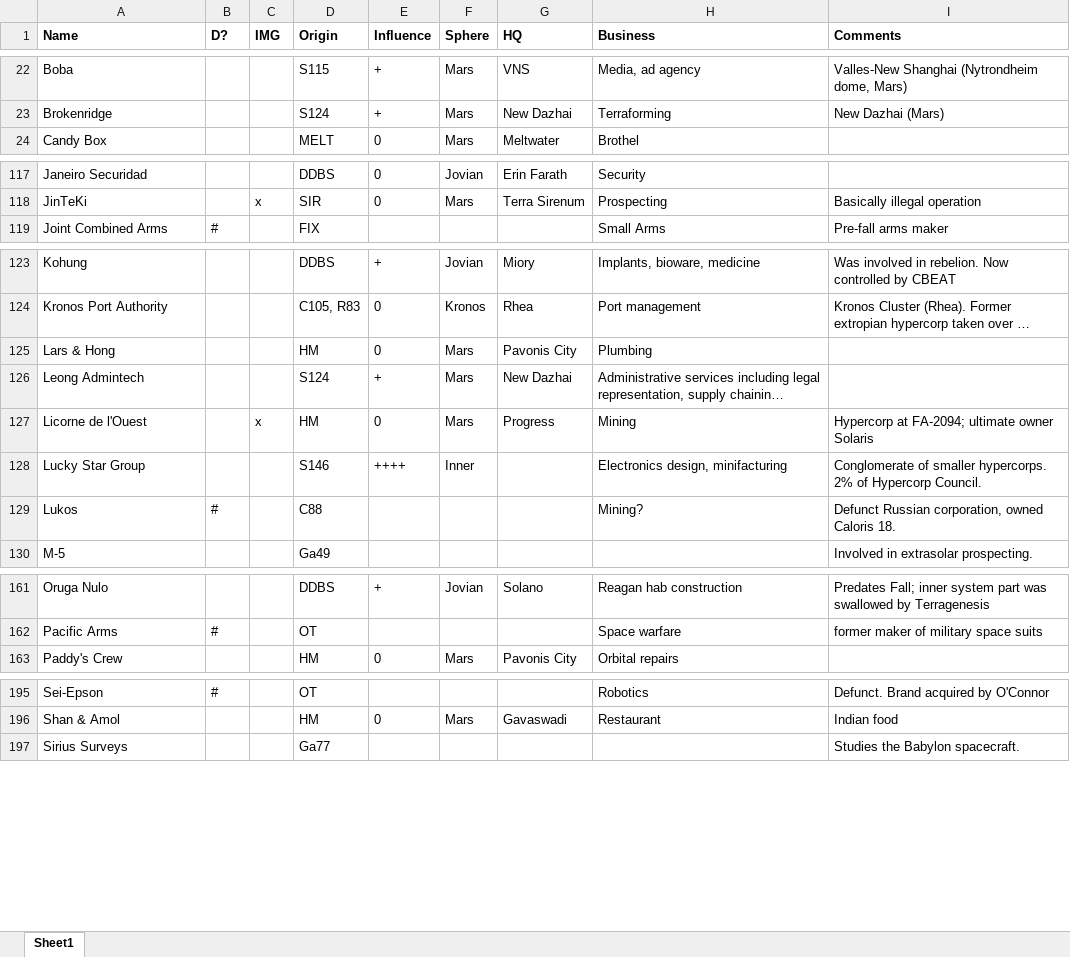
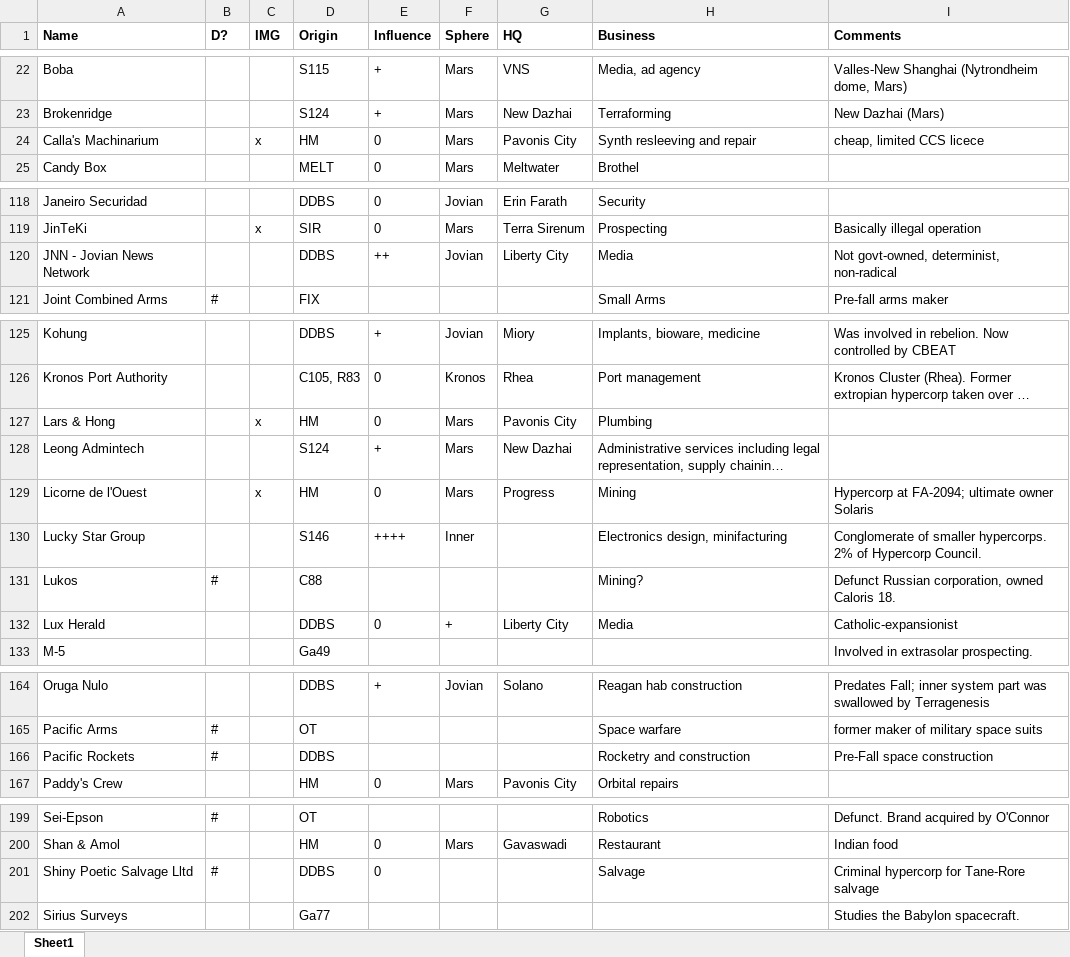
Before and after one commit to darishante/posthuman-text, an Excel workbook: ep-corporations.xlsx, sheet Sheet1, drawn as a sheet; only a part is shown, gaps mark what is left out; long unchanged cells end in …; values as stored, in another font and other column widths than the file's, no borders; conditional formats not drawn; addresses are those after the commit; the diff covers the shown part only; the diff names each change by its address in the sheet, - before the commit and + after, or states it on an @@ line.

```diff
--- a/ep-corporations.xlsx (sheet Sheet1)
+++ b/ep-corporations.xlsx (sheet Sheet1)
+row 24: Calla's Machinarium |  | x | HM | 0 | Mars | Pavonis City | Synth resleeving and repair | cheap, limited CCS licece
+row 120: JNN - Jovian News Network |  |  | DDBS | ++ | Jovian | Liberty City | Media | Not govt-owned, determinist, non-radical
-C127 (IMG): (empty)
+C127 (IMG): x
+row 132: Lux Herald |  |  | DDBS | 0 | + | Liberty City | Media | Catholic-expansionist
+row 166: Pacific Rockets | # |  | DDBS |  |  |  | Rocketry and construction | Pre-Fall space construction
+row 201: Shiny Poetic Salvage Lltd | # |  | DDBS | 0 |  |  | Salvage | Criminal hypercorp for Tane-Rore salvage
```
Also changed, not shown: 5 edited cells elsewhere in this sheet, haunting_mars/007-oce_combat.xlsx, 4 other files.
